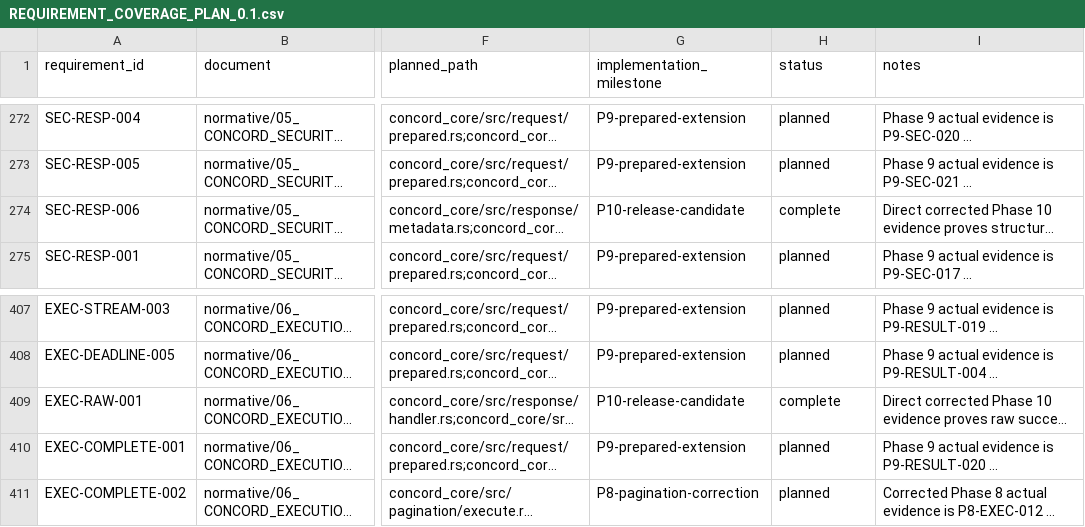
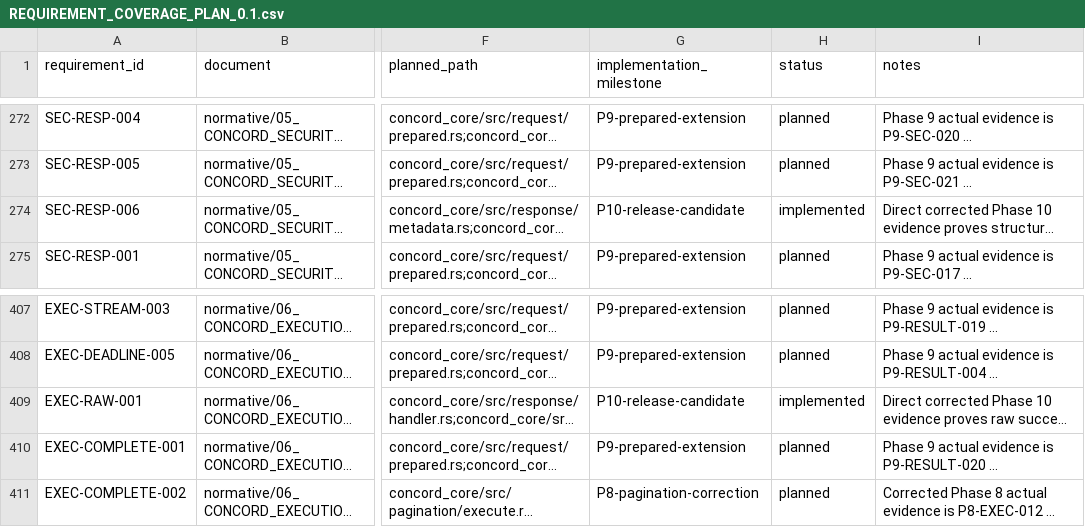
Before and after one commit to gqsnt/concord_api, a CSV file: docs/conformance/REQUIREMENT_COVERAGE_PLAN_0.1.csv, drawn as a sheet; only a part is shown, gaps mark what is left out; long unchanged cells end in …; the diff names each change by its address in the sheet, - before the commit and + after, or states it on an @@ line.

Commit message:
docs: normalize active coverage states

```diff
--- a/docs/conformance/REQUIREMENT_COVERAGE_PLAN_0.1.csv
+++ b/docs/conformance/REQUIREMENT_COVERAGE_PLAN_0.1.csv
-H274 (status): complete
+H274 (status): implemented
-H409 (status): complete
+H409 (status): implemented
```
